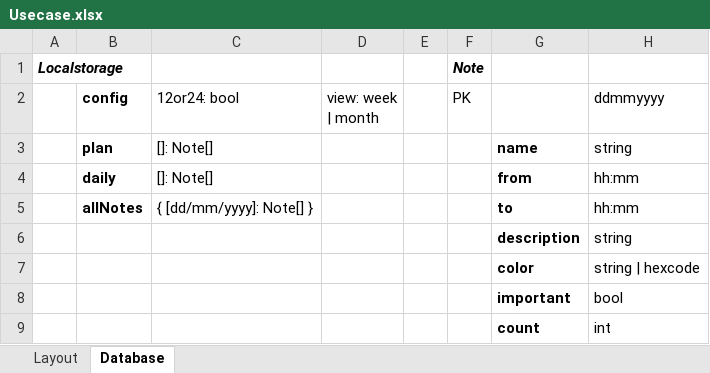
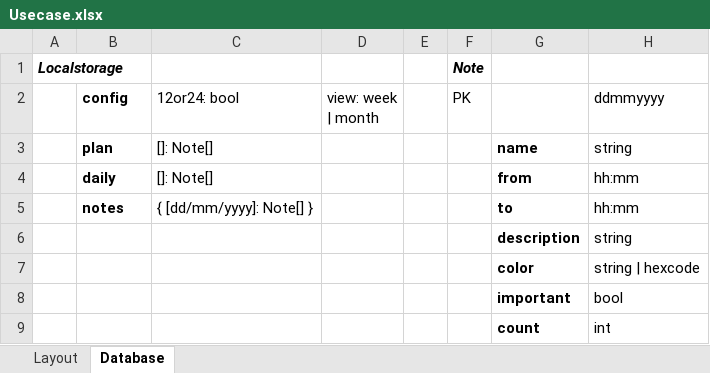
Before and after one commit to DoriTran/Scheduler, an Excel workbook: Usecase.xlsx, sheet Database, drawn as a sheet; values as stored, in another font and other column widths than the file's, no borders; the diff names each change by its address in the sheet, - before the commit and + after, or states it on an @@ line.

```diff
--- a/Usecase.xlsx (sheet Database)
+++ b/Usecase.xlsx (sheet Database)
-B5 (config): allNotes
+B5 (config): notes
```
Also changed, not shown: sheet Layout, 20 other files.
